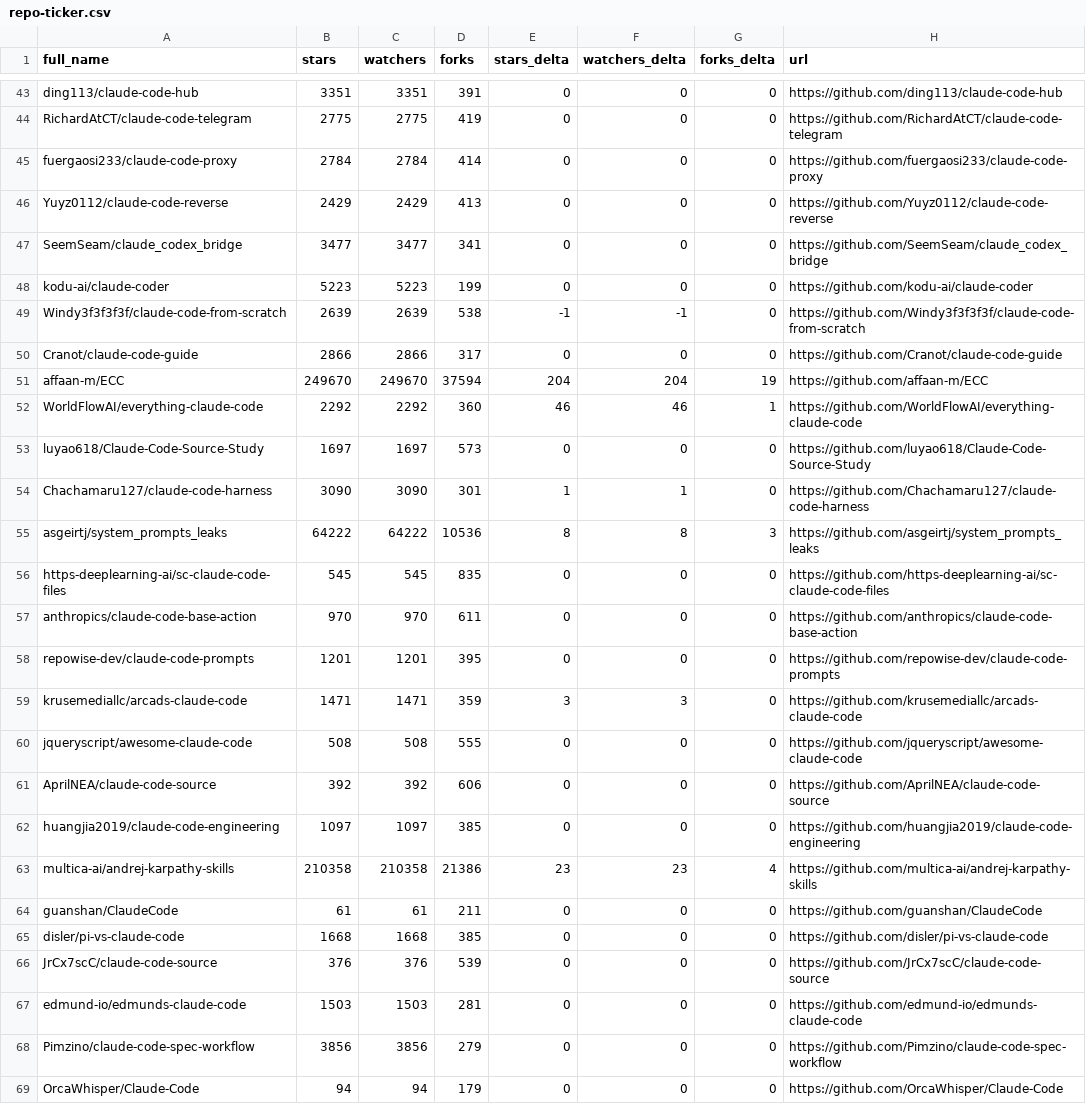
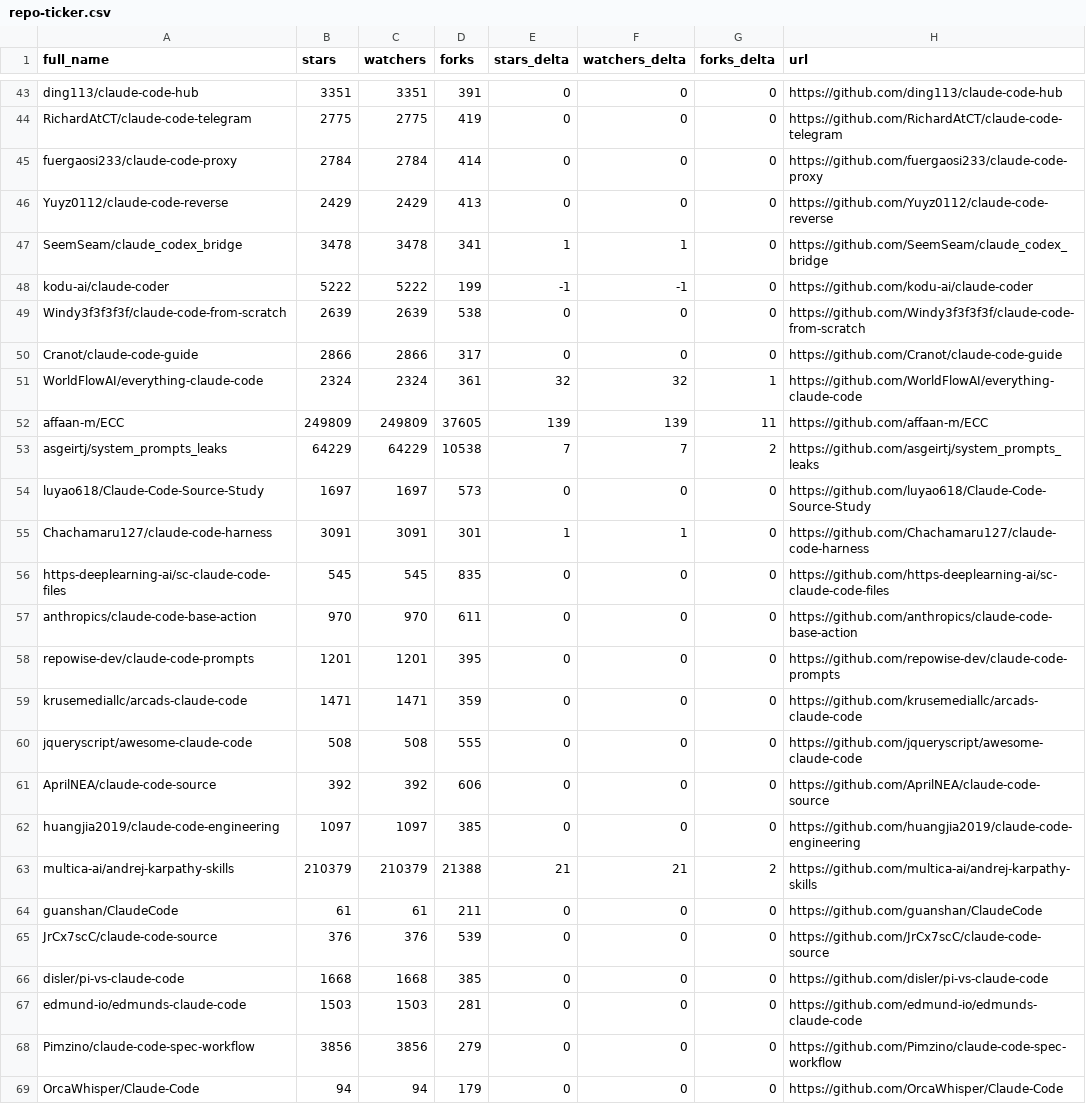
Before and after one commit to thegeosman/awesome-claude-code, a CSV file: data/repo-ticker.csv, drawn as a sheet; only a part is shown, gaps mark what is left out; the diff covers the shown part only.

```diff
--- a/data/repo-ticker.csv
+++ b/data/repo-ticker.csv
@@ -46,11 +46,11 @@ fuergaosi233/claude-code-proxy,2784,2784,414,0,0,0,https://github.com/fuergaosi2
 Yuyz0112/claude-code-reverse,2429,2429,413,0,0,0,https://github.com/Yuyz0112/claude-code-reverse
-SeemSeam/claude_codex_bridge,3477,3477,341,0,0,0,https://github.com/SeemSeam/claude_codex_bridge
-kodu-ai/claude-coder,5223,5223,199,0,0,0,https://github.com/kodu-ai/claude-coder
-Windy3f3f3f3f/claude-code-from-scratch,2639,2639,538,-1,-1,0,https://github.com/Windy3f3f3f3f/claude-code-from-scratch
+SeemSeam/claude_codex_bridge,3478,3478,341,1,1,0,https://github.com/SeemSeam/claude_codex_bridge
+kodu-ai/claude-coder,5222,5222,199,-1,-1,0,https://github.com/kodu-ai/claude-coder
+Windy3f3f3f3f/claude-code-from-scratch,2639,2639,538,0,0,0,https://github.com/Windy3f3f3f3f/claude-code-from-scratch
 Cranot/claude-code-guide,2866,2866,317,0,0,0,https://github.com/Cranot/claude-code-guide
-affaan-m/ECC,249670,249670,37594,204,204,19,https://github.com/affaan-m/ECC
-WorldFlowAI/everything-claude-code,2292,2292,360,46,46,1,https://github.com/WorldFlowAI/everything-claude-code
+WorldFlowAI/everything-claude-code,2324,2324,361,32,32,1,https://github.com/WorldFlowAI/everything-claude-code
+affaan-m/ECC,249809,249809,37605,139,139,11,https://github.com/affaan-m/ECC
+asgeirtj/system_prompts_leaks,64229,64229,10538,7,7,2,https://github.com/asgeirtj/system_prompts_leaks
 luyao618/Claude-Code-Source-Study,1697,1697,573,0,0,0,https://github.com/luyao618/Claude-Code-Source-Study
-Chachamaru127/claude-code-harness,3090,3090,301,1,1,0,https://github.com/Chachamaru127/claude-code-harness
-asgeirtj/system_prompts_leaks,64222,64222,10536,8,8,3,https://github.com/asgeirtj/system_prompts_leaks
+Chachamaru127/claude-code-harness,3091,3091,301,1,1,0,https://github.com/Chachamaru127/claude-code-harness
 https-deeplearning-ai/sc-claude-code-files,545,545,835,0,0,0,https://github.com/https-deeplearning-ai/sc-claude-code-files
@@ -58,3 +58,3 @@ anthropics/claude-code-base-action,970,970,611,0,0,0,https://github.com/anthropi
 repowise-dev/claude-code-prompts,1201,1201,395,0,0,0,https://github.com/repowise-dev/claude-code-prompts
-krusemediallc/arcads-claude-code,1471,1471,359,3,3,0,https://github.com/krusemediallc/arcads-claude-code
+krusemediallc/arcads-claude-code,1471,1471,359,0,0,0,https://github.com/krusemediallc/arcads-claude-code
 jqueryscript/awesome-claude-code,508,508,555,0,0,0,https://github.com/jqueryscript/awesome-claude-code
@@ -62,6 +62,6 @@ AprilNEA/claude-code-source,392,392,606,0,0,0,https://github.com/AprilNEA/claude
 huangjia2019/claude-code-engineering,1097,1097,385,0,0,0,https://github.com/huangjia2019/claude-code-engineering
-multica-ai/andrej-karpathy-skills,210358,210358,21386,23,23,4,https://github.com/multica-ai/andrej-karpathy-skills
+multica-ai/andrej-karpathy-skills,210379,210379,21388,21,21,2,https://github.com/multica-ai/andrej-karpathy-skills
 guanshan/ClaudeCode,61,61,211,0,0,0,https://github.com/guanshan/ClaudeCode
+JrCx7scC/claude-code-source,376,376,539,0,0,0,https://github.com/JrCx7scC/claude-code-source
 disler/pi-vs-claude-code,1668,1668,385,0,0,0,https://github.com/disler/pi-vs-claude-code
-JrCx7scC/claude-code-source,376,376,539,0,0,0,https://github.com/JrCx7scC/claude-code-source
 edmund-io/edmunds-claude-code,1503,1503,281,0,0,0,https://github.com/edmund-io/edmunds-claude-code
```
Also changed, not shown: 3 moved rows and 89 edited cells elsewhere in this file, 2 other files.
